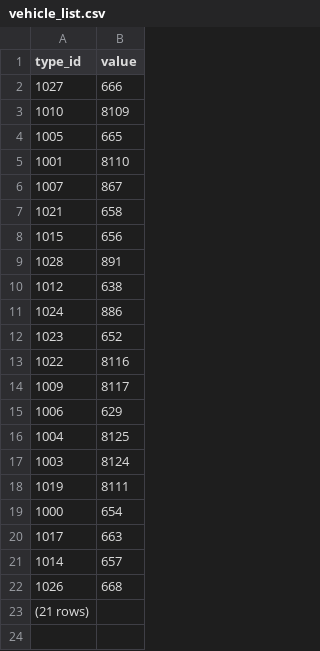
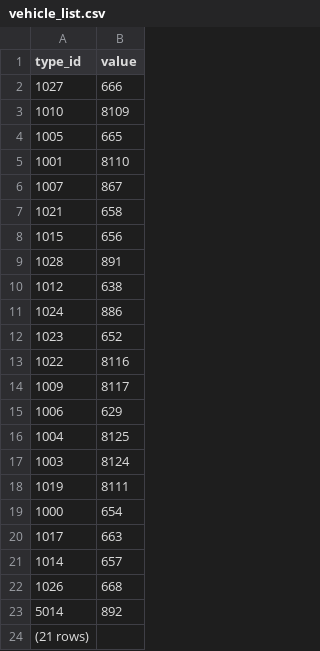
Before and after one commit to mohsetiawanmodeong/imu-event-log, a CSV file: data/common/vehicle_list.csv, drawn as a sheet.

```diff
--- a/data/common/vehicle_list.csv
+++ b/data/common/vehicle_list.csv
@@ -22,2 +22,3 @@ type_id,value
 1026,668
+5014,892
 (21 rows)
```
Also changed, not shown: 6 other files.
